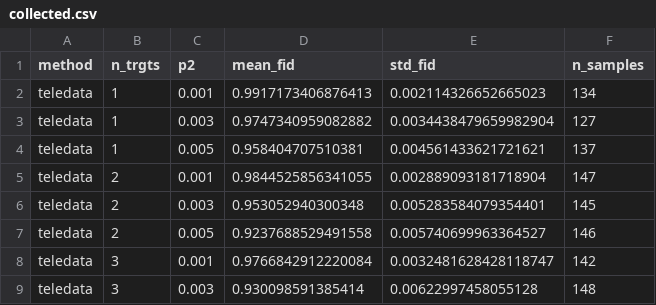
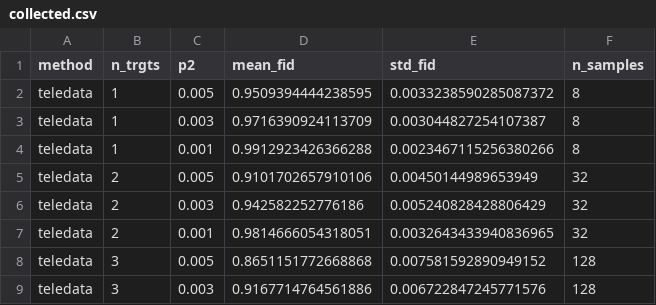
Before and after one commit to kunliu7/Distributed-Q-Algo, a CSV file: data/nisq/cswap/teledata/collected.csv, drawn as a sheet; only a part is shown; the diff covers the shown part only.

Commit message:
reran cswap simulations with added errors

```diff
--- a/data/nisq/cswap/teledata/collected.csv
+++ b/data/nisq/cswap/teledata/collected.csv
@@ -1,9 +1,9 @@
 method,n_trgts,p2,mean_fid,std_fid,n_samples
-teledata,1,0.001,0.9917173406876413,0.002114326652665023,134
-teledata,1,0.003,0.9747340959082882,0.0034438479659982904,127
-teledata,1,0.005,0.958404707510381,0.004561433621721621,137
-teledata,2,0.001,0.9844525856341055,0.002889093181718904,147
-teledata,2,0.003,0.953052940300348,0.005283584079354401,145
-teledata,2,0.005,0.9237688529491558,0.005740699963364527,146
-teledata,3,0.001,0.9766842912220084,0.0032481628428118747,142
-teledata,3,0.003,0.930098591385414,0.00622997458055128,148
+teledata,1,0.005,0.9509394444238595,0.0033238590285087372,8
+teledata,1,0.003,0.9716390924113709,0.003044827254107387,8
+teledata,1,0.001,0.9912923426366288,0.0023467115256380266,8
+teledata,2,0.005,0.9101702657910106,0.00450144989653949,32
+teledata,2,0.003,0.942582252776186,0.005240828428806429,32
+teledata,2,0.001,0.9814666054318051,0.0032643433940836965,32
+teledata,3,0.005,0.8651151772668868,0.007581592890949152,128
+teledata,3,0.003,0.9167714764561886,0.006722847245771576,128
```
Also changed, not shown: 26 edited cells elsewhere in this file, data/nisq/cswap/telegate/collected.csv, 4 other files.
